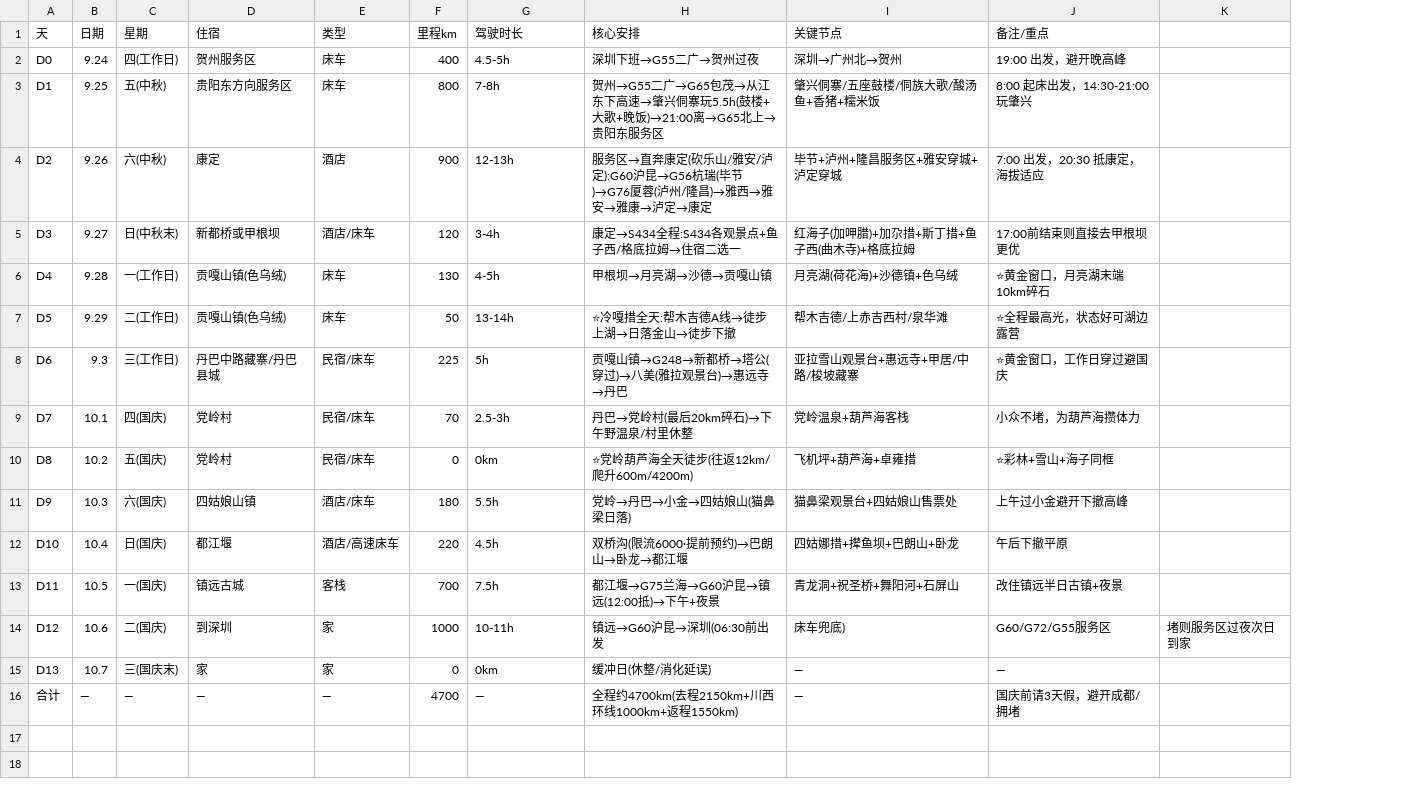
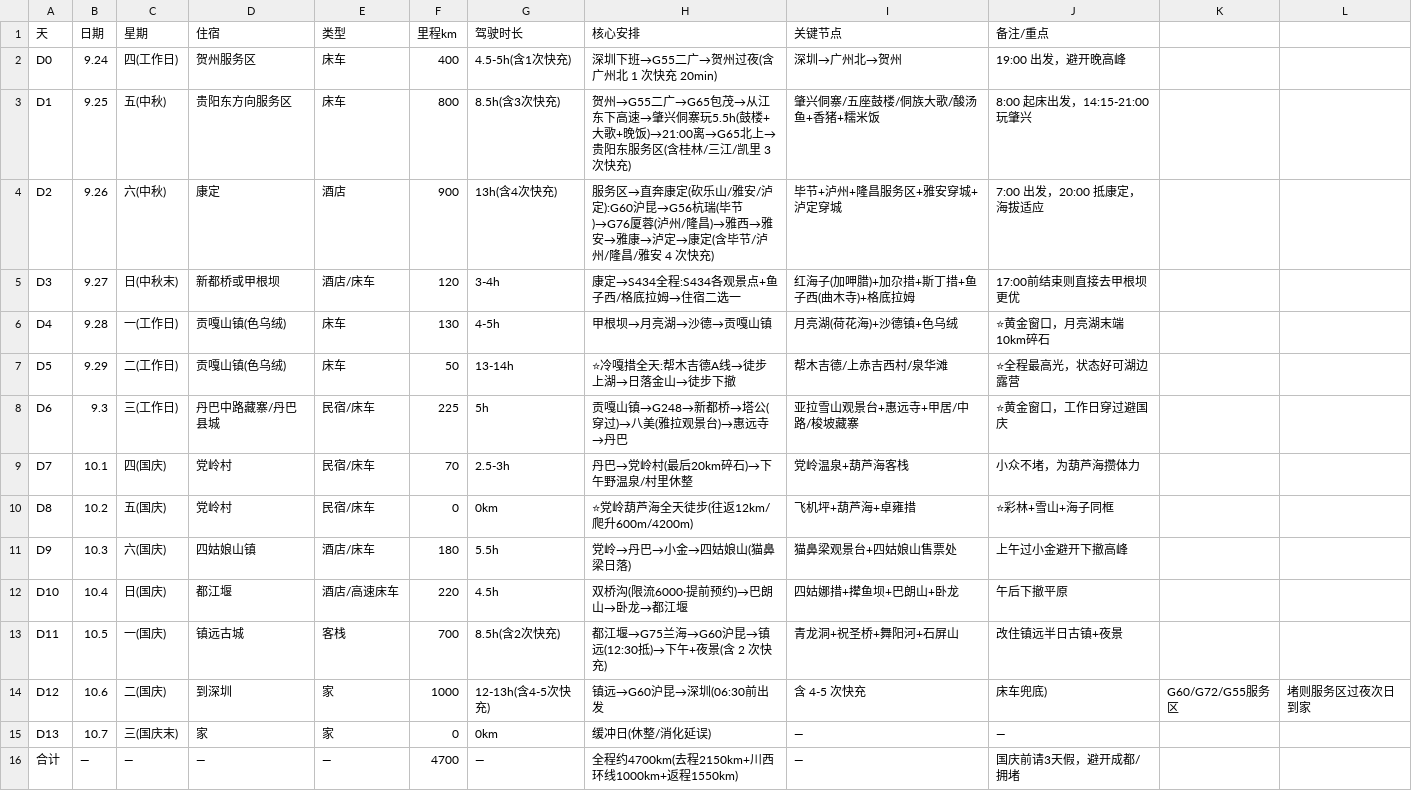
Before and after one commit to lixuanning/hubstoreTrellis, a CSV file: docs/川西自驾路书_缩略行程表_D0-D13.csv, drawn as a sheet; the diff names each change by its address in the sheet, - before the commit and + after, or states it on an @@ line.

```diff
--- a/docs/川西自驾路书_缩略行程表_D0-D13.csv
+++ b/docs/川西自驾路书_缩略行程表_D0-D13.csv
+column K, row 14: G60/G72/G55服务区
-G2 (驾驶时长): 4.5-5h
+G2 (驾驶时长): 4.5-5h(含1次快充)
-H2 (核心安排): 深圳下班→G55二广→贺州过夜
+H2 (核心安排): 深圳下班→G55二广→贺州过夜(含广州北 1 次快充 20min)
-G3 (驾驶时长): 7-8h
+G3 (驾驶时长): 8.5h(含3次快充)
-H3 (核心安排): …东服务区
+H3 (核心安排): …东服务区(含桂林/三江/凯里 3 次快充)
-J3 (备注/重点): 8:00 起床出发，14:30-21:00 玩肇兴
+J3 (备注/重点): 8:00 起床出发，14:15-21:00 玩肇兴
-G4 (驾驶时长): 12-13h
+G4 (驾驶时长): 13h(含4次快充)
-H4 (核心安排): …定→康定
+H4 (核心安排): …定→康定(含毕节/泸州/隆昌/雅安 4 次快充)
-J4 (备注/重点): 7:00 出发，20:30 抵康定，海拔适应
+J4 (备注/重点): 7:00 出发，20:00 抵康定，海拔适应
-G13 (驾驶时长): 7.5h
+G13 (驾驶时长): 8.5h(含2次快充)
-H13 (核心安排): 都江堰→G75兰海→G60沪昆→镇远(12:00抵)→下午+夜景
+H13 (核心安排): 都江堰→G75兰海→G60沪昆→镇远(12:30抵)→下午+夜景(含 2 次快充)
-G14 (驾驶时长): 10-11h
+G14 (驾驶时长): 12-13h(含4-5次快充)
-I14 (关键节点): 床车兜底)
+I14 (关键节点): 含 4-5 次快充
-J14 (备注/重点): G60/G72/G55服务区
+J14 (备注/重点): 床车兜底)
```
Also changed, not shown: 1 other file.
